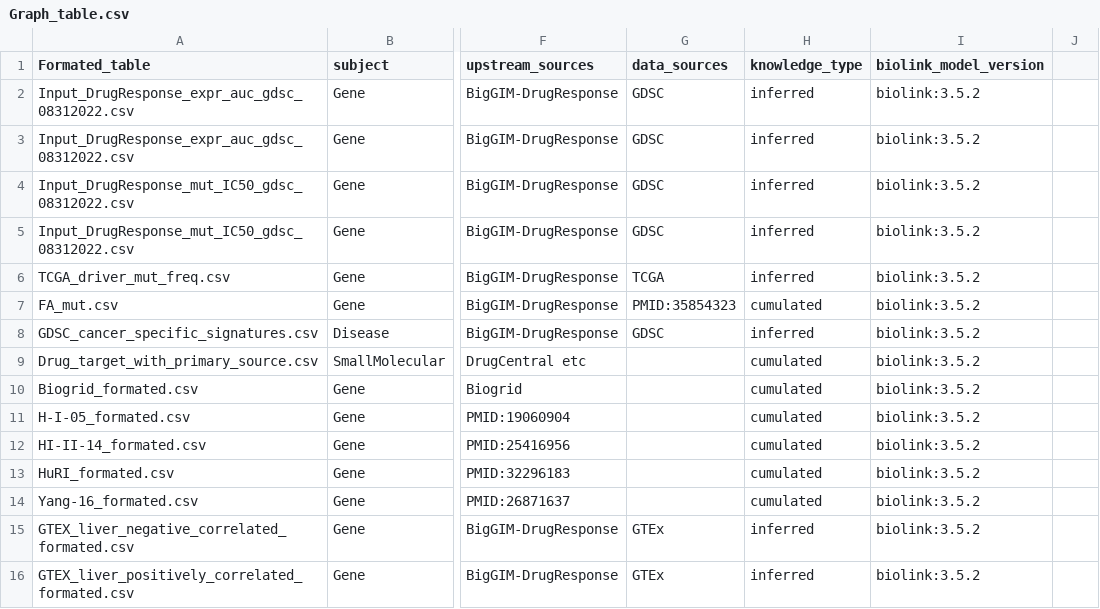
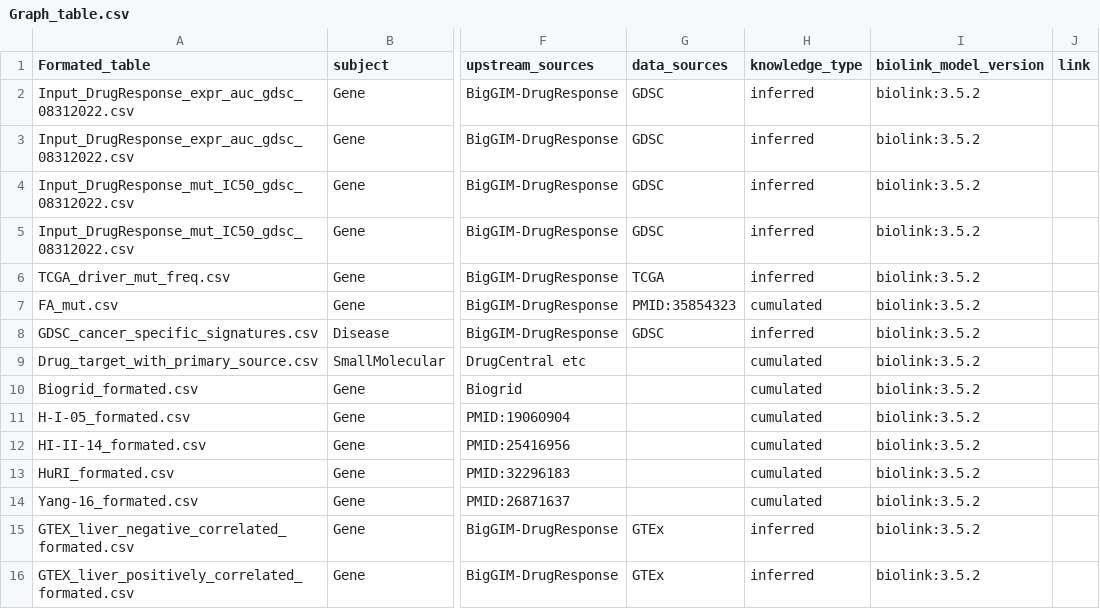
Before and after one commit to IlyaLab/BigGIM, a CSV file: Graph_tables/Graph_table.csv, drawn as a sheet; only a part is shown, gaps mark what is left out; the diff names each change by its address in the sheet, - before the commit and + after, or states it on an @@ line.

Commit message:
add link to each graph

```diff
--- a/Graph_tables/Graph_table.csv
+++ b/Graph_tables/Graph_table.csv
-J1: (empty)
+J1: link
```
